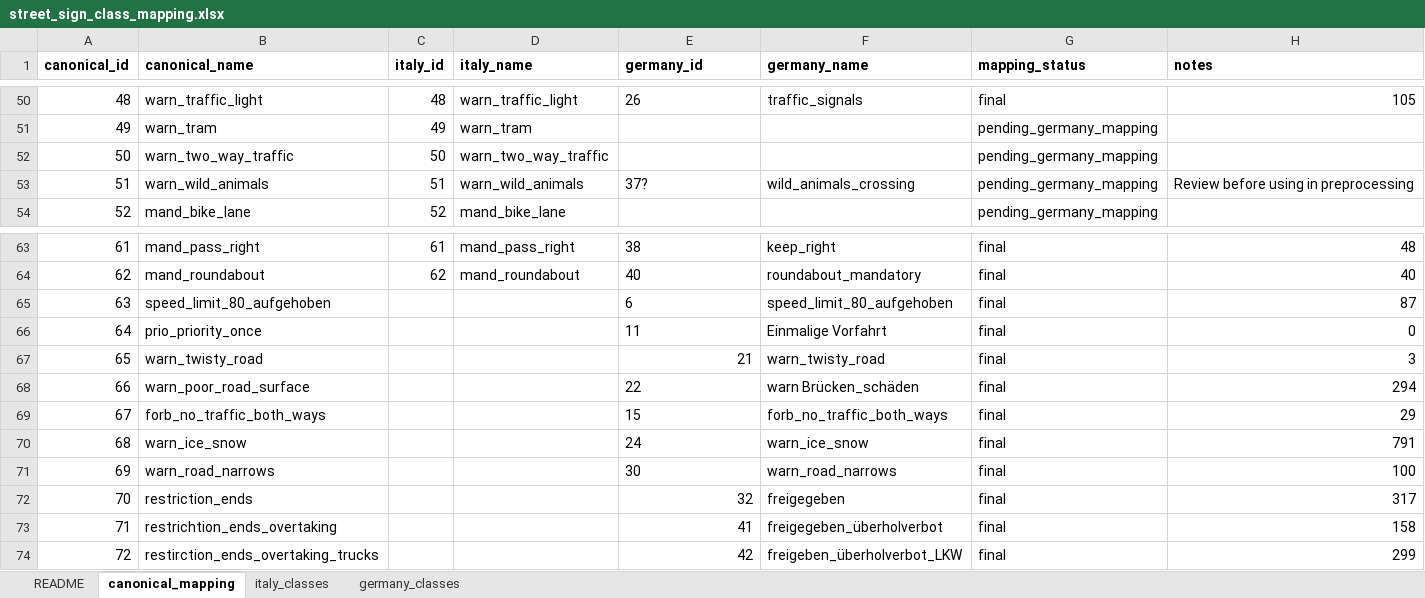
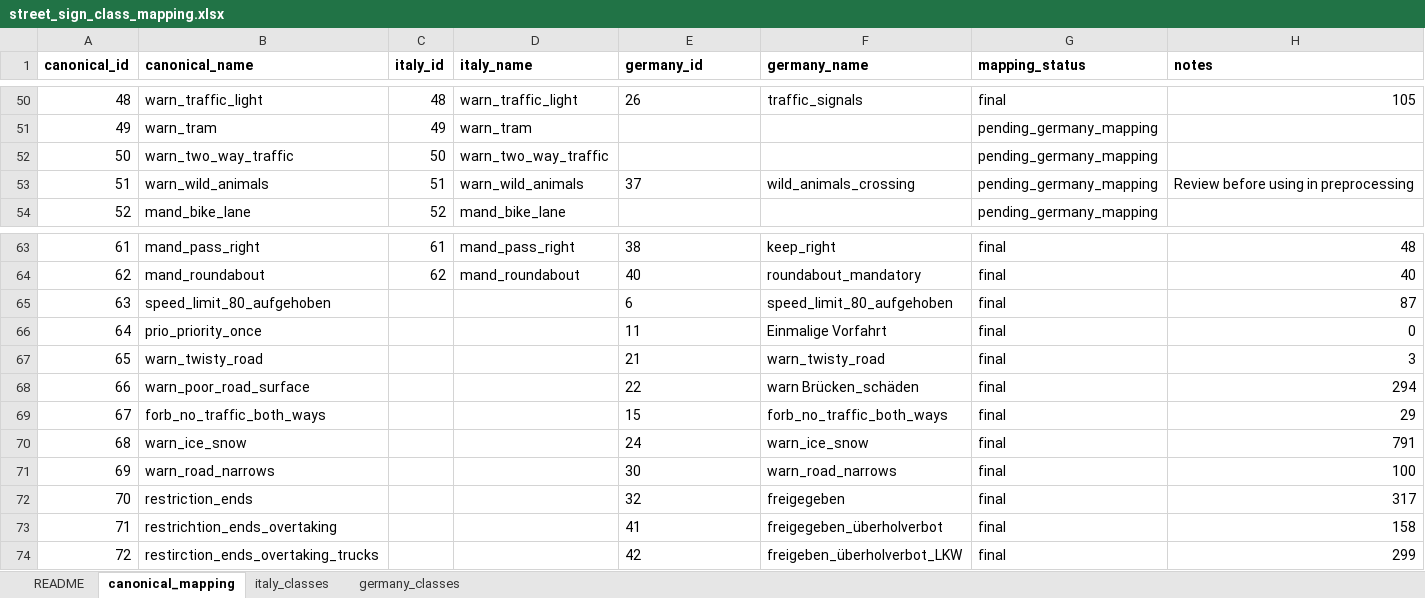
Before and after one commit to KenKbs/MLOPSStreetSignClassification, an Excel workbook: data/preprocessed/street_sign_class_mapping.xlsx, sheet canonical_mapping, drawn as a sheet; only a part is shown, gaps mark what is left out; values as stored, in another font and other column widths than the file's, no borders; the diff names each change by its address in the sheet, - before the commit and + after, or states it on an @@ line.

```diff
--- a/data/preprocessed/street_sign_class_mapping.xlsx (sheet canonical_mapping)
+++ b/data/preprocessed/street_sign_class_mapping.xlsx (sheet canonical_mapping)
-E53 (germany_id): 37?
+E53 (germany_id): 37
-E67 alignment: right
+E67 alignment: left
-E72:E74 alignment: right
+E72:E74 alignment: left
```
Also changed, not shown: 3 other files.
